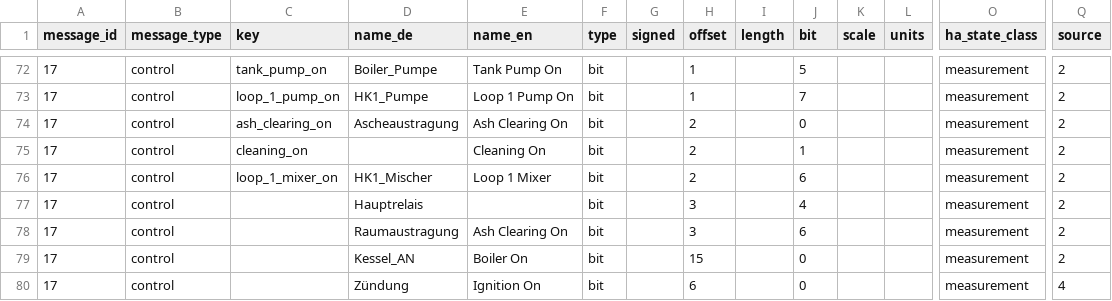
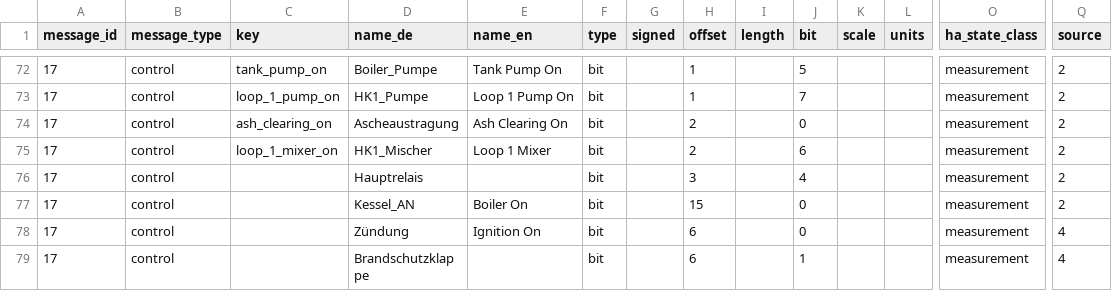
Before and after one commit to canatella/pykwb, a CSV file: pykwb/messages.csv, drawn as a sheet; only a part is shown, gaps mark what is left out; the shorter side is filled out with more unchanged rows; rows hold the shown columns only; the diff names each change by its address in the sheet, - before the commit and + after, or states it on an @@ line.

Commit message:
Drop colliding duplicate control rows for message 17 source 2
Two of the fourteen control definitions describe a bit another row already
claims, so they produced duplicate sensors. Home Assistant rejects those
outright ("Platform kwb_heaters does not generate unique IDs"), leaving
which of the pair survives up to registration order.

'Reinigung' is simply listed twice at offset 2 bit 1 in the upstream signal
map; removing the repeat loses nothing.

'Raumaustragung' at offset 3 bit 6 is a genuine conflict: 'Aschebehaelter'
claims the same bit, and the CSV had labelled both "Ash Clearing On". They
cannot both be right and there is no evidence here to say which is, so the
first is kept and the second dropped rather than silently shadowing it.
Source 7 independently assigns offset 3 bit 6 to yet a third meaning, so
this position is unreliable across documents; treat it with suspicion.

Source 2 now defines 20 fields with no duplicate names.

```diff
--- a/pykwb/messages.csv
+++ b/pykwb/messages.csv
-row 75: 17 | control | cleaning_on |  | Cleaning On | bit |  | 2 |  | 1 |  |  | measurement | 2
-row 78: 17 | control |  | Raumaustragung | Ash Clearing On | bit |  | 3 |  | 6 |  |  | measurement | 2
```
